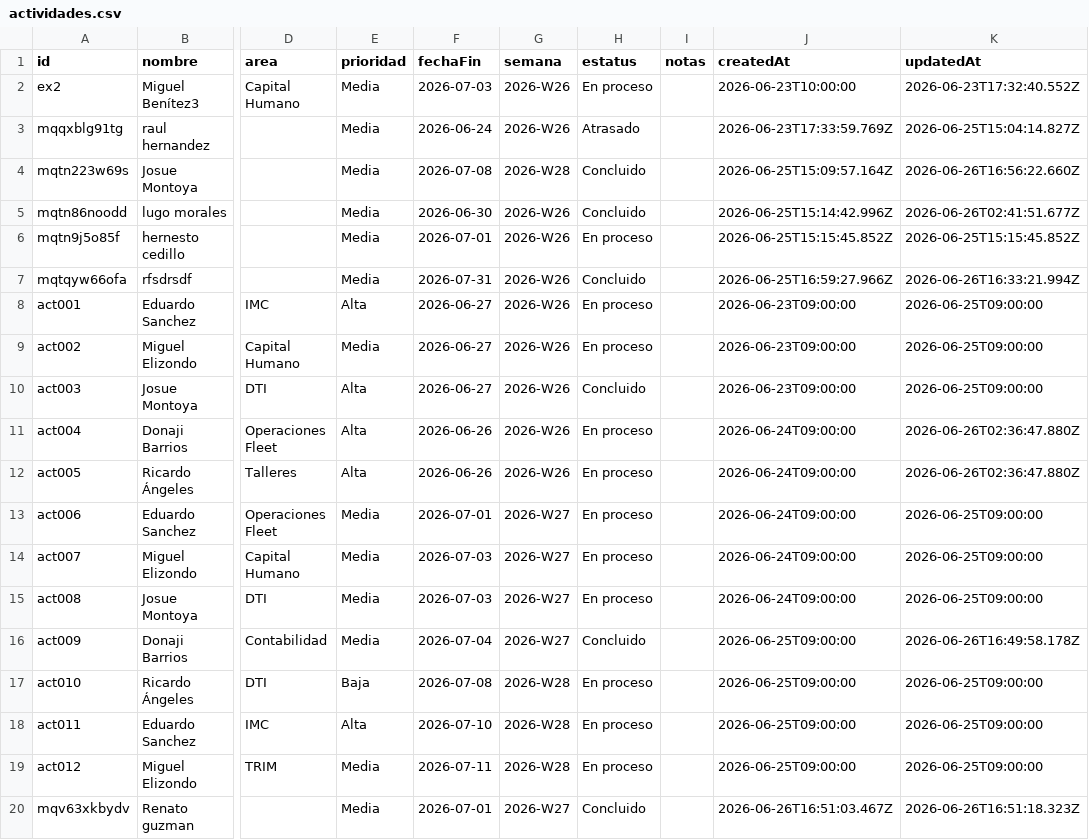
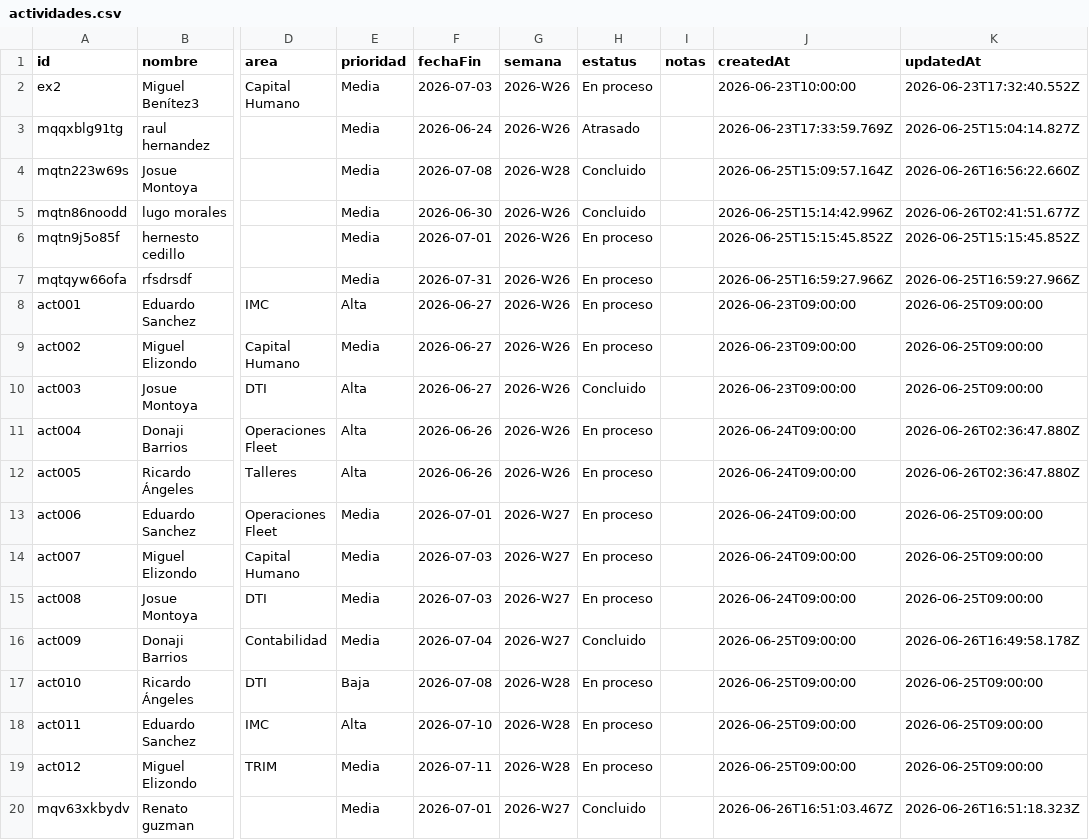
Before and after one commit to DTI-Dashboard/Proyectos, a CSV file: actividades.csv, drawn as a sheet; only a part is shown, gaps mark what is left out; the diff names each change by its address in the sheet, - before the commit and + after, or states it on an @@ line.

Commit message:
backup: actividades.csv actualizado desde dashboard

```diff
--- a/actividades.csv
+++ b/actividades.csv
-H7 (estatus): Concluido
+H7 (estatus): En proceso
-K7 (updatedAt): 2026-06-26T16:33:21.994Z
+K7 (updatedAt): 2026-06-25T16:59:27.966Z
```
